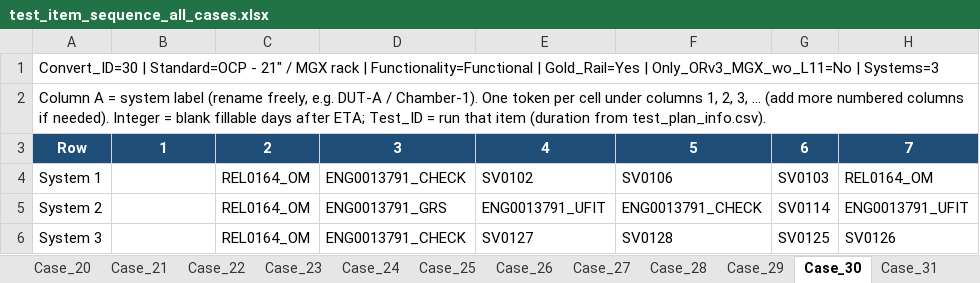
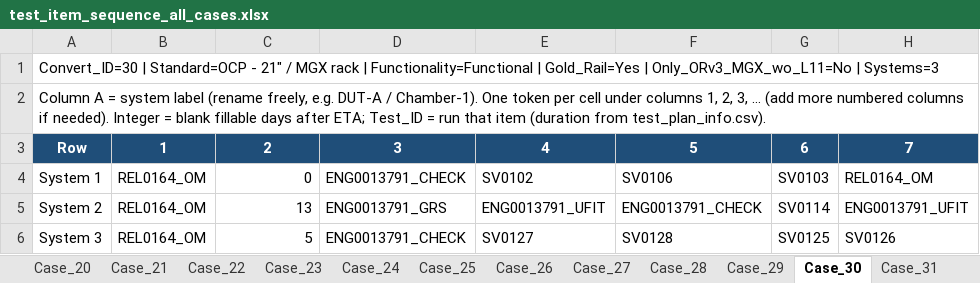
Before and after one commit to Victor-Kao/WTK_TestPlaner, an Excel workbook: data/ROSA/test_item_sequence_all_cases.xlsx, sheet Case_30, drawn as a sheet; only a part is shown; values as stored, in another font and other column widths than the file's, no borders; the diff names each change by its address in the sheet, - before the commit and + after, or states it on an @@ line.

```diff
--- a/data/ROSA/test_item_sequence_all_cases.xlsx (sheet Case_30)
+++ b/data/ROSA/test_item_sequence_all_cases.xlsx (sheet Case_30)
-B4:B6: (empty)
+B4:B6: REL0164_OM
-C4: REL0164_OM
+C4: 0
-C5: REL0164_OM
+C5: 13
-C6: REL0164_OM
+C6: 5
```
Also changed, not shown: sheet Case_36, sheet Case_35, sheet Case_29, sheet Case_32, sheet Case_26, sheet Case_24, 13 more sheets, 1 other file.
